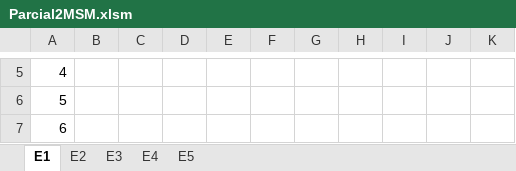
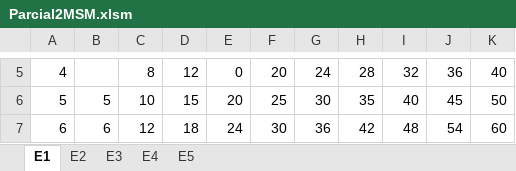
Before and after one commit to RV22027/ManejoSoftwareLU, an Excel workbook: RV22027/Parcial2MSM.xlsm, sheet E1, drawn as a sheet; only a part is shown, gaps mark what is left out; values as stored, in another font and other column widths than the file's, no cell formats; charts and pictures not drawn; the diff covers the shown part only; the diff names each change by its address in the sheet, - before the commit and + after, or states it on an @@ line.

```diff
--- a/RV22027/Parcial2MSM.xlsm (sheet E1)
+++ b/RV22027/Parcial2MSM.xlsm (sheet E1)
-C5: (empty)
+C5: 8
-D5: (empty)
+D5: 12
-E5: (empty)
+E5: 0
-F5: (empty)
+F5: 20
-G5: (empty)
+G5: 24
-H5: (empty)
+H5: 28
-I5: (empty)
+I5: 32
-J5: (empty)
+J5: 36
-K5: (empty)
+K5: 40
-B6: (empty)
+B6: 5
-C6: (empty)
+C6: 10
-D6: (empty)
+D6: 15
-E6: (empty)
+E6: 20
-F6: (empty)
+F6: 25
-G6: (empty)
+G6: 30
-H6: (empty)
+H6: 35
-I6: (empty)
+I6: 40
-J6: (empty)
+J6: 45
-K6: (empty)
+K6: 50
-B7: (empty)
+B7: 6
-C7: (empty)
+C7: 12
-D7: (empty)
+D7: 18
-E7: (empty)
+E7: 24
-F7: (empty)
+F7: 30
-G7: (empty)
+G7: 36
-H7: (empty)
+H7: 42
-I7: (empty)
+I7: 48
-J7: (empty)
+J7: 54
-K7: (empty)
+K7: 60
```
Also changed, not shown: 69 edited cells elsewhere in this sheet, sheet E3, sheet E4, cell formats, charts or pictures.
